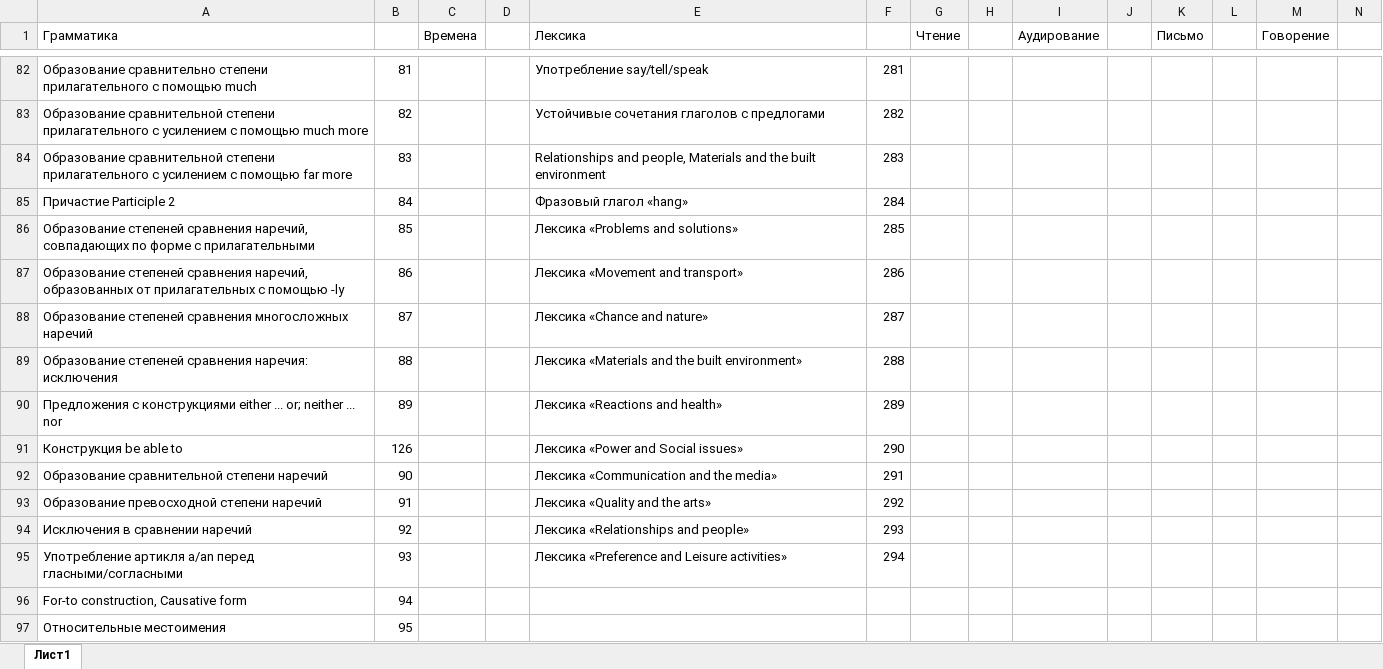
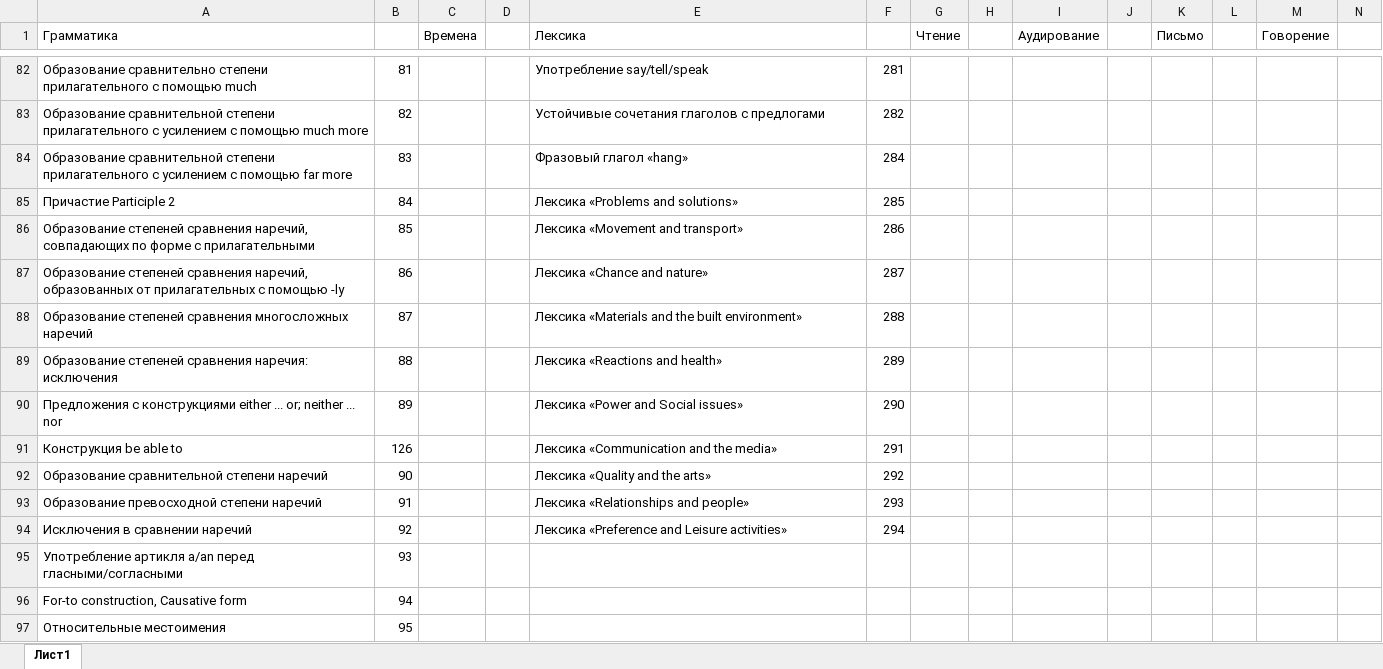
Before and after one commit to marvan1994/umit, an Excel workbook: umit_files/umit_ang.xlsx, sheet Лист1, drawn as a sheet; only a part is shown, gaps mark what is left out; values as stored, in another font and other column widths than the file's, no borders; charts and pictures not drawn; the diff names each change by its address in the sheet, - before the commit and + after, or states it on an @@ line.

Commit message:
added new umits

```diff
--- a/umit_files/umit_ang.xlsx (sheet Лист1)
+++ b/umit_files/umit_ang.xlsx (sheet Лист1)
-E84 (Лексика): Relationships and people, Materials and the built environment
+E84 (Лексика): Фразовый глагол «hang»
-F84: 283
+F84: 284
-E85 (Лексика): Фразовый глагол «hang»
+E85 (Лексика): Лексика «Problems and solutions»
-F85: 284
+F85: 285
-E86 (Лексика): Лексика «Problems and solutions»
+E86 (Лексика): Лексика «Movement and transport»
-F86: 285
+F86: 286
-E87 (Лексика): Лексика «Movement and transport»
+E87 (Лексика): Лексика «Chance and nature»
-F87: 286
+F87: 287
-E88 (Лексика): Лексика «Chance and nature»
+E88 (Лексика): Лексика «Materials and the built environment»
-F88: 287
+F88: 288
-E89 (Лексика): Лексика «Materials and the built environment»
+E89 (Лексика): Лексика «Reactions and health»
-F89: 288
+F89: 289
-E90 (Лексика): Лексика «Reactions and health»
+E90 (Лексика): Лексика «Power and Social issues»
-F90: 289
+F90: 290
-E91 (Лексика): Лексика «Power and Social issues»
+E91 (Лексика): Лексика «Communication and the media»
-F91: 290
+F91: 291
-E92 (Лексика): Лексика «Communication and the media»
+E92 (Лексика): Лексика «Quality and the arts»
-F92: 291
+F92: 292
-E93 (Лексика): Лексика «Quality and the arts»
+E93 (Лексика): Лексика «Relationships and people»
-F93: 292
+F93: 293
-E94 (Лексика): Лексика «Relationships and people»
+E94 (Лексика): Лексика «Preference and Leisure activities»
-F94: 293
+F94: 294
-E95 (Лексика): Лексика «Preference and Leisure activities»
+E95 (Лексика): (empty)
-F95: 294
+F95: (empty)
```
Also changed, not shown: umit_files/umit_baz.xlsx, umit_files/umit_bio.xlsx, 10 other files.
